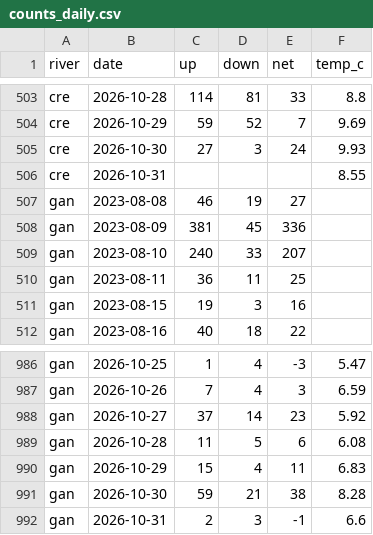
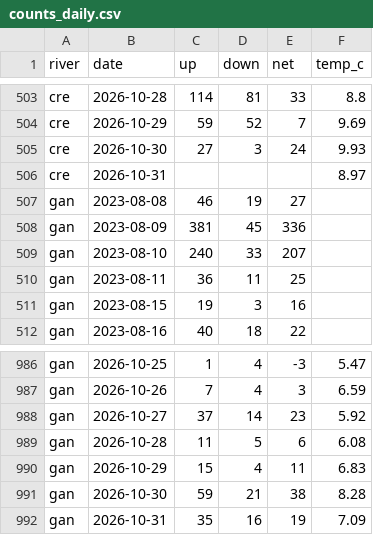
Before and after one commit to tomgrizz/guess-the-run, a CSV file: data/counts_daily.csv, drawn as a sheet; only a part is shown, gaps mark what is left out.

```diff
--- a/data/counts_daily.csv
+++ b/data/counts_daily.csv
@@ -505,3 +505,3 @@ cre,2026-10-29,59,52,7,9.69
 cre,2026-10-30,27,3,24,9.93
-cre,2026-10-31,,,,8.55
+cre,2026-10-31,,,,8.97
 gan,2023-08-08,46,19,27,
@@ -991,2 +991,2 @@ gan,2026-10-29,15,4,11,6.83
 gan,2026-10-30,59,21,38,8.28
-gan,2026-10-31,2,3,-1,6.6
+gan,2026-10-31,35,16,19,7.09
```
Also changed, not shown: 1 other file.
